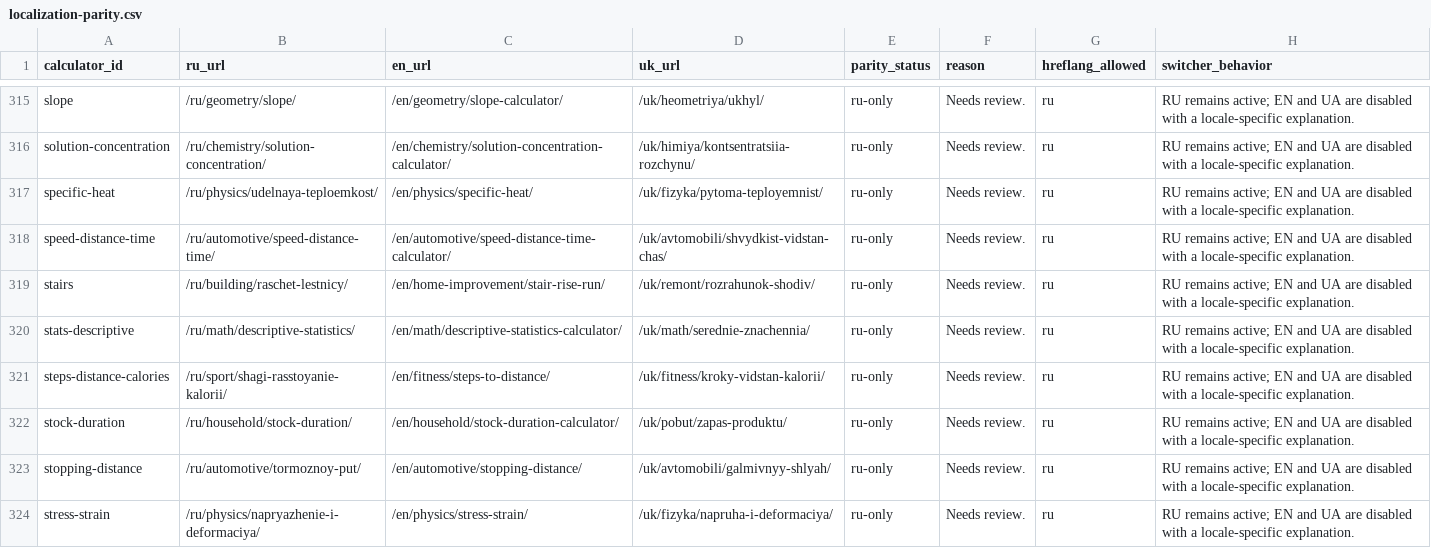
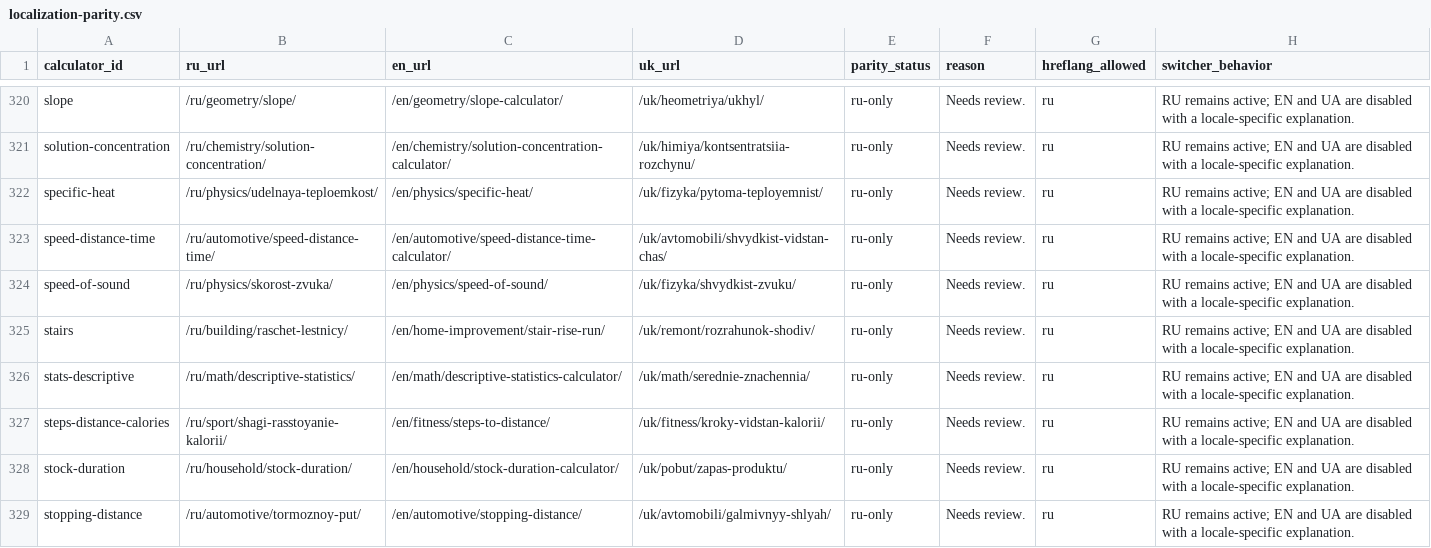
Before and after one commit to lolerkop/Calkulater, a CSV file: frontend/reports/localization-parity.csv, drawn as a sheet; only a part is shown, gaps mark what is left out; the shorter side is filled out with more unchanged rows; the diff covers the shown part only; the diff names each change by its address in the sheet, - before the commit and + after, or states it on an @@ line.

```diff
--- a/frontend/reports/localization-parity.csv
+++ b/frontend/reports/localization-parity.csv
+row 324: speed-of-sound | /ru/physics/skorost-zvuka/ | /en/physics/speed-of-sound/ | /uk/fizyka/shvydkist-zvuku/ | ru-only | Needs review. | ru | RU remains active; EN and UA are disabled with a locale-specific explanation.
```
Also changed, not shown: 5 added rows elsewhere in this file, frontend/reports/url-inventory.csv, 48 other files.
